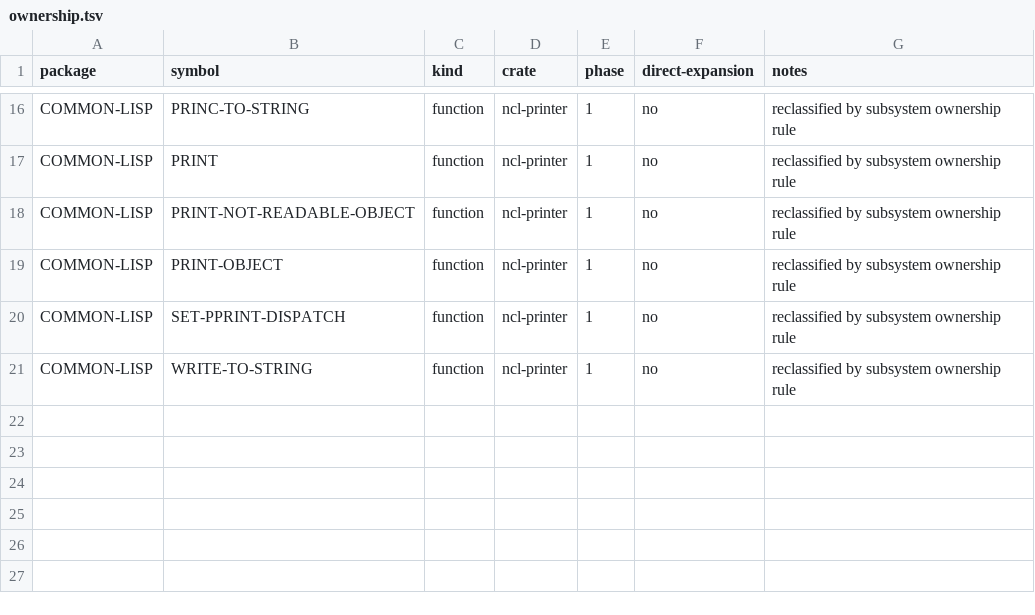
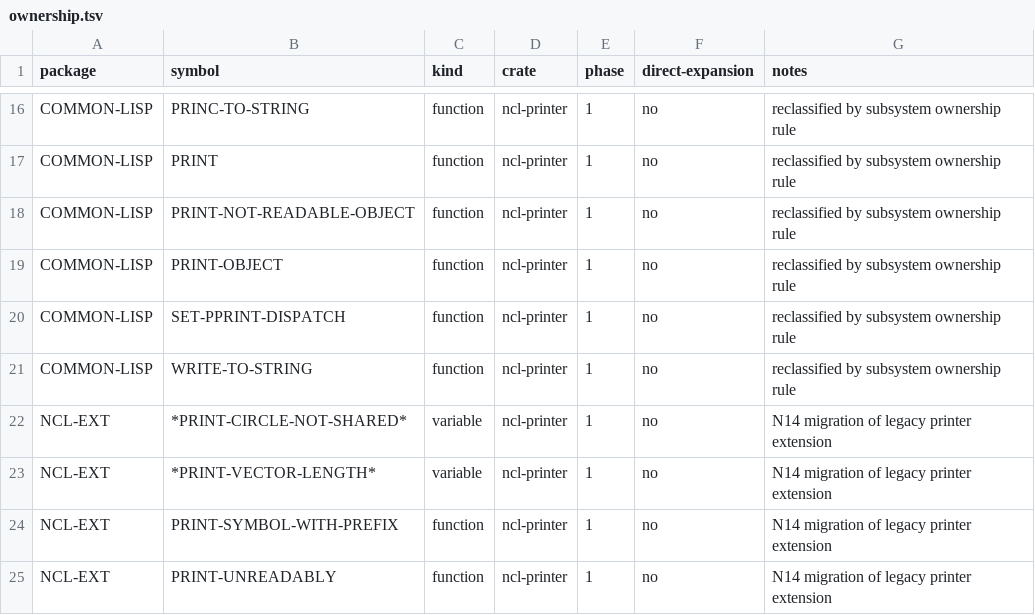
Before and after one commit to nerima-lisp/ncl, a TSV file: packages/printer/ownership.tsv, drawn as a sheet; only a part is shown, gaps mark what is left out; the diff names each change by its address in the sheet, - before the commit and + after, or states it on an @@ line.

Commit message:
refactor(printer): move extensions to NCL-EXT

```diff
--- a/packages/printer/ownership.tsv
+++ b/packages/printer/ownership.tsv
+row 22: NCL-EXT | *PRINT-CIRCLE-NOT-SHARED* | variable | ncl-printer | 1 | no | N14 migration of legacy printer extension
+row 23: NCL-EXT | *PRINT-VECTOR-LENGTH* | variable | ncl-printer | 1 | no | N14 migration of legacy printer extension
+row 24: NCL-EXT | PRINT-SYMBOL-WITH-PREFIX | function | ncl-printer | 1 | no | N14 migration of legacy printer extension
+row 25: NCL-EXT | PRINT-UNREADABLY | function | ncl-printer | 1 | no | N14 migration of legacy printer extension
```
Also changed, not shown: 6 other files.
